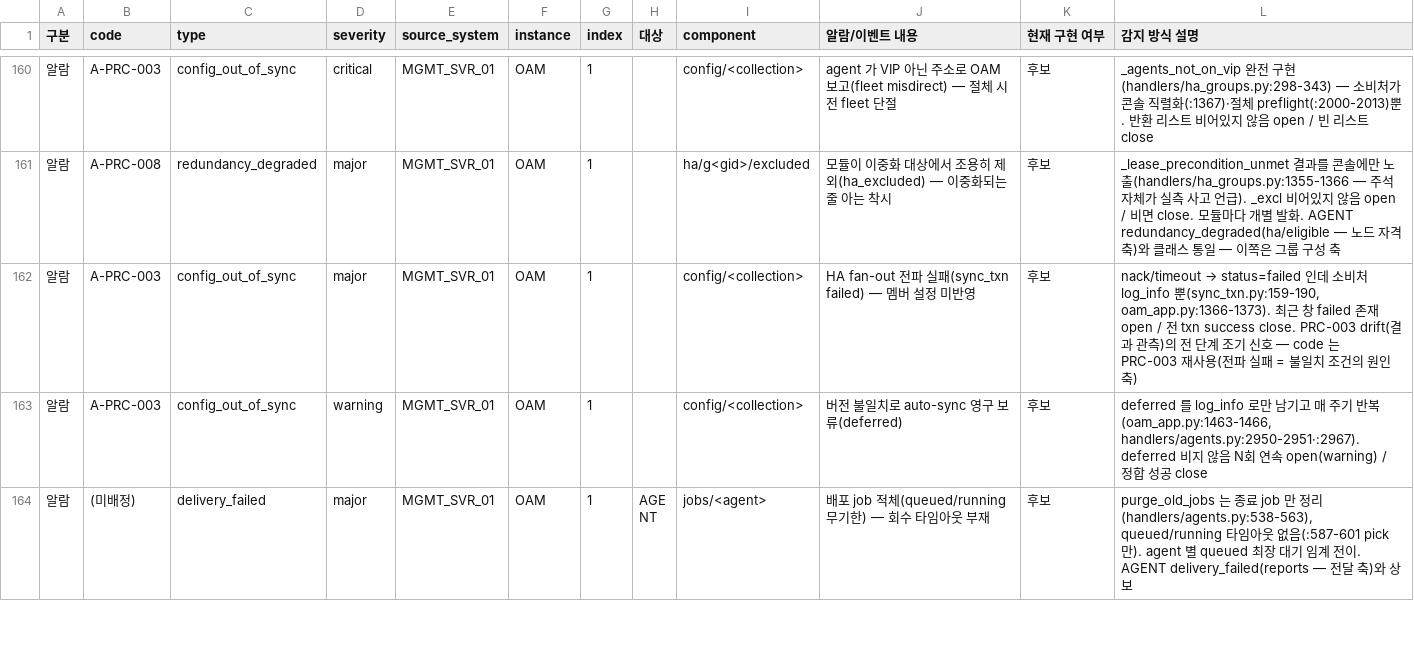
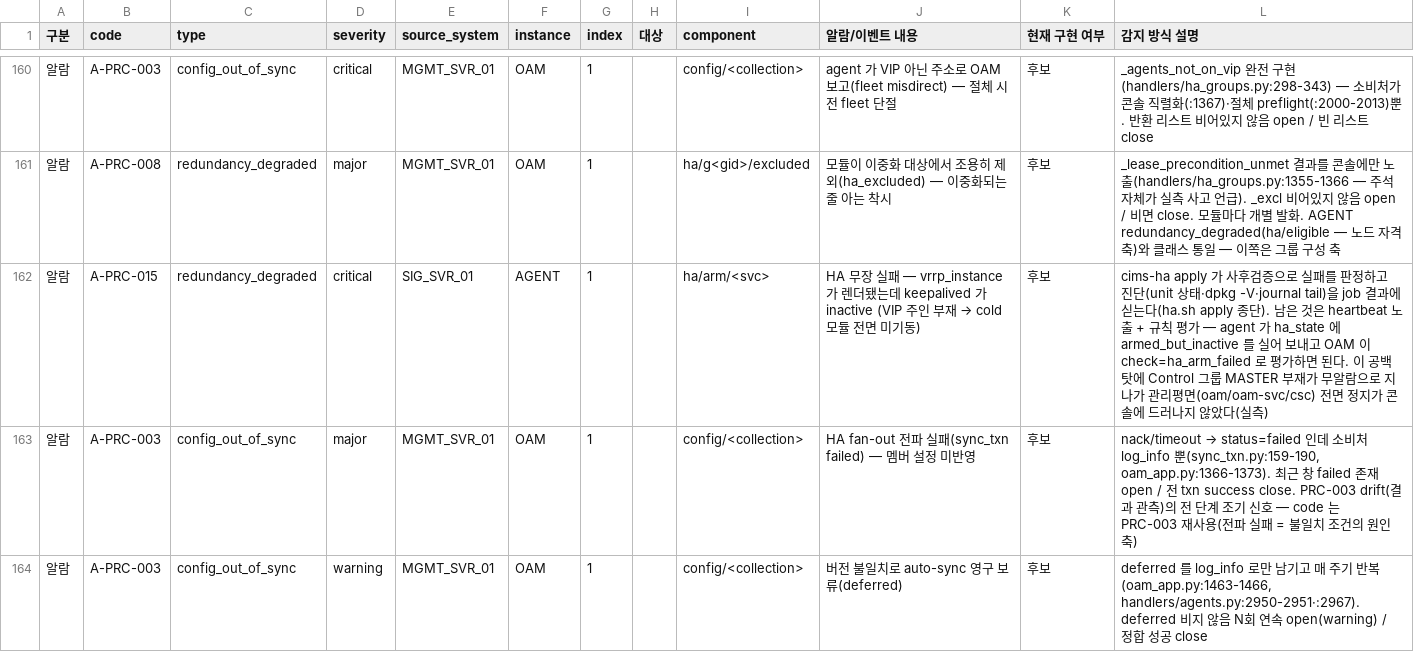
Before and after one commit to nexlin/cims, a CSV file: docs/design/alarm_module_catalog.csv, drawn as a sheet; only a part is shown, gaps mark what is left out; the shorter side is filled out with more unchanged rows.

```diff
--- a/docs/design/alarm_module_catalog.csv
+++ b/docs/design/alarm_module_catalog.csv
@@ -161,2 +161,3 @@
 알람,A-PRC-008,redundancy_degraded,major,MGMT_SVR_01,OAM,1,,ha/g<gid>/excluded,모듈이 이중화 대상에서 조용히 제외(ha_excluded) — 이중화되는 줄 아는 착시,후보,_lease_precondition_unmet 결과를 콘솔에만 노출(handlers/ha_groups.py:1355-1366 — 주석 자체가 실측 사고 언급). _excl 비어있지 않음 open / 비면 close. 모듈마다 개별 발화. AGENT redundancy_degraded(ha/eligible — 노드 자격 축)와 클래스 통일 — 이쪽은 그룹 구성 축
+알람,A-PRC-015,redundancy_degraded,critical,SIG_SVR_01,AGENT,1,,ha/arm/<svc>,HA 무장 실패 — vrrp_instance 가 렌더됐는데 keepalived 가 inactive (VIP 주인 부재 → cold 모듈 전면 미기동),후보,cims-ha apply 가 사후검증으로 실패를 판정하고 진단(unit 상태·dpkg -V·journal tail)을 job 결과에 싣는다(ha.sh apply 종단). 남은 것은 heartbeat 노출 + 규칙 평가 — agent 가 ha_state 에 armed_but_inactive 를 실어 보내고 OAM 이 check=ha_arm_failed 로 평가하면 된다. 이 공백 탓에 Control 그룹 MASTER 부재가 무알람으로 지나가 관리평면(oam/oam-svc/csc) 전면 정지가 콘솔에 드러나지 않았다(실측)
 알람,A-PRC-003,config_out_of_sync,major,MGMT_SVR_01,OAM,1,,config/<collection>,HA fan-out 전파 실패(sync_txn failed) — 멤버 설정 미반영,후보,"nack/timeout → status=failed 인데 소비처 log_info 뿐(sync_txn.py:159-190, oam_app.py:1366-1373). 최근 창 failed 존재 open / 전 txn success close. PRC-003 drift(결과 관측)의 전 단계 조기 신호 — code 는 PRC-003 재사용(전파 실패 = 불일치 조건의 원인 축)"
```
Also changed, not shown: 19 other files.
